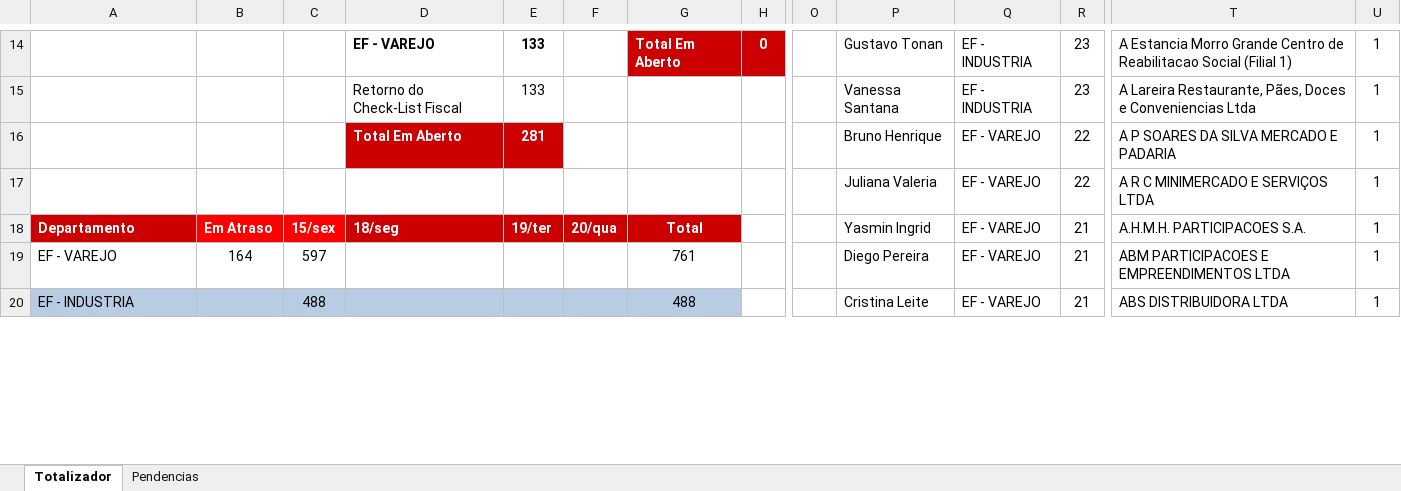
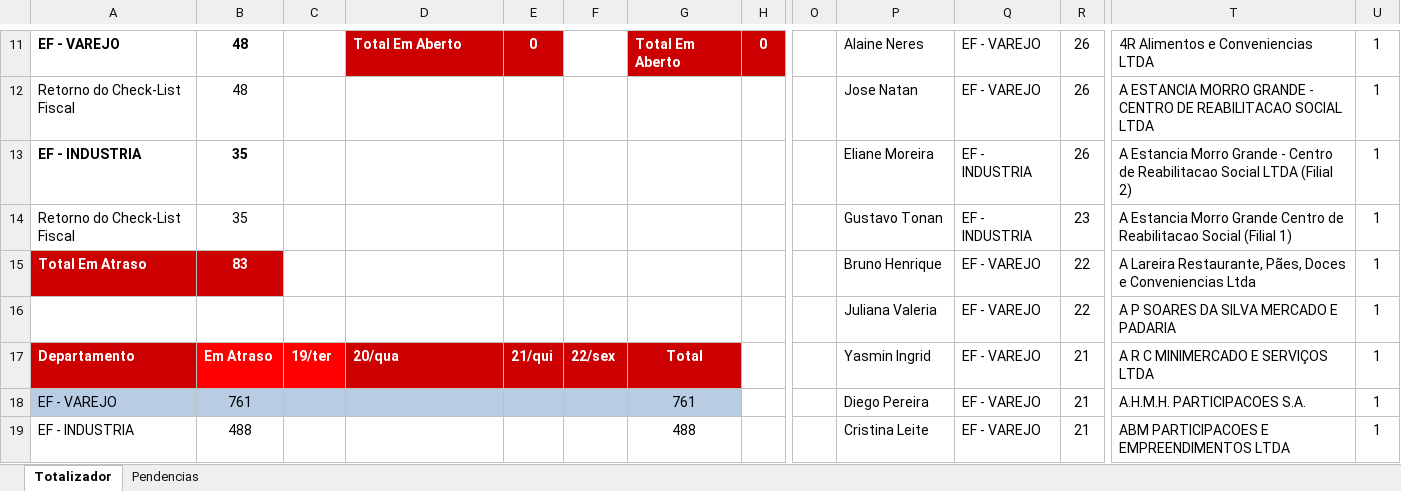
Before and after one commit to Juanzera04/Controle-Fechamento-Fiscal, an Excel workbook: Data/Retorno_Checklist/Retorno_do_Checklist_EF_04-2026.xlsx, sheet Totalizador, drawn as a sheet; only a part is shown, gaps mark what is left out; values as stored, in another font and other column widths than the file's, no borders; removed rows and columns are numbered as before the commit, all else as after; rows hold the shown columns only; the diff covers the shown part only; the diff names each change by its address in the sheet, - before the commit and + after, or states it on an @@ line.

```diff
--- a/Data/Retorno_Checklist/Retorno_do_Checklist_EF_04-2026.xlsx (sheet Totalizador)
+++ b/Data/Retorno_Checklist/Retorno_do_Checklist_EF_04-2026.xlsx (sheet Totalizador)
-A11: (empty)
+A11: EF - VAREJO
-B11: (empty)
+B11: 48
-D11: EF - VAREJO
+D11: Total Em Aberto
@@ D11:E11 fill: none → #CC0000, text colour: black → #FFFFFF @@
-E11: 133
+E11: 0
-P11: Gustavo Tonan
+P11: Alaine Neres
-Q11: EF - INDUSTRIA
+Q11: EF - VAREJO
-R11: 23
+R11: 26
-T11: A Estancia Morro Grande Centro de Reabilitacao Social (Filial 1)
+T11: 4R Alimentos e Conveniencias LTDA
-row 15:  |  |  | Retorno do Check-List Fiscal | 133 |  |  |  |  | Vanessa Santana | EF - INDUSTRIA | 23 | A Lareira Restaurante, Pães, Doces e Conveniencias Ltda | 1
-row 16:  |  |  | Total Em Aberto | 281 |  |  |  |  | Bruno Henrique | EF - VAREJO | 22 | A P SOARES DA SILVA MERCADO E PADARIA | 1
+row 12: Retorno do Check-List Fiscal | 48 |  |  |  |  |  |  |  | Jose Natan | EF - VAREJO | 26 | A ESTANCIA MORRO GRANDE - CENTRO DE REABILITACAO SOCIAL LTDA | 1
+row 13: EF - INDUSTRIA | 35 |  |  |  |  |  |  |  | Eliane Moreira | EF - INDUSTRIA | 26 | A Estancia Morro Grande - Centro de Reabilitacao Social LTDA (Filial 2) | 1
+row 14: Retorno do Check-List Fiscal | 35 |  |  |  |  |  |  |  | Gustavo Tonan | EF - INDUSTRIA | 23 | A Estancia Morro Grande Centro de Reabilitacao Social (Filial 1) | 1
+row 15: Total Em Atraso | 83 |  |  |  |  |  |  |  | Bruno Henrique | EF - VAREJO | 22 | A Lareira Restaurante, Pães, Doces e Conveniencias Ltda | 1
-T16: A R C MINIMERCADO E SERVIÇOS LTDA
+T16: A P SOARES DA SILVA MERCADO E PADARIA
-C17: 15/sex
+C17: 19/ter
-D17: 18/seg
+D17: 20/qua
-E17: 19/ter
+E17: 21/qui
-F17: 20/qua
+F17: 22/sex
-T17: A.H.M.H. PARTICIPACOES S.A.
+T17: A R C MINIMERCADO E SERVIÇOS LTDA
-A18:G18 fill: none
+A18:G18 fill: #B8CCE4
-B18: 164
+B18: 761
-C18: 597
+C18: (empty)
-T18: ABM PARTICIPACOES E EMPREENDIMENTOS LTDA
+T18: A.H.M.H. PARTICIPACOES S.A.
-A19:G19 fill: #B8CCE4
+A19:G19 fill: none
-B19: (empty)
+B19: 488
-C19: 488
+C19: (empty)
-T19: ABS DISTRIBUIDORA LTDA
+T19: ABM PARTICIPACOES E EMPREENDIMENTOS LTDA
```
Also changed, not shown: 2 added rows, 4 removed rows, 24 edited cells and cell formats elsewhere in this sheet, sheet Pendencias, Data/Coordenadores_EF/Coordenadores (SP-RJ-Santos).xlsx, Data/Relatorio_base_EF/Radar.xlsx, 3 other files.
